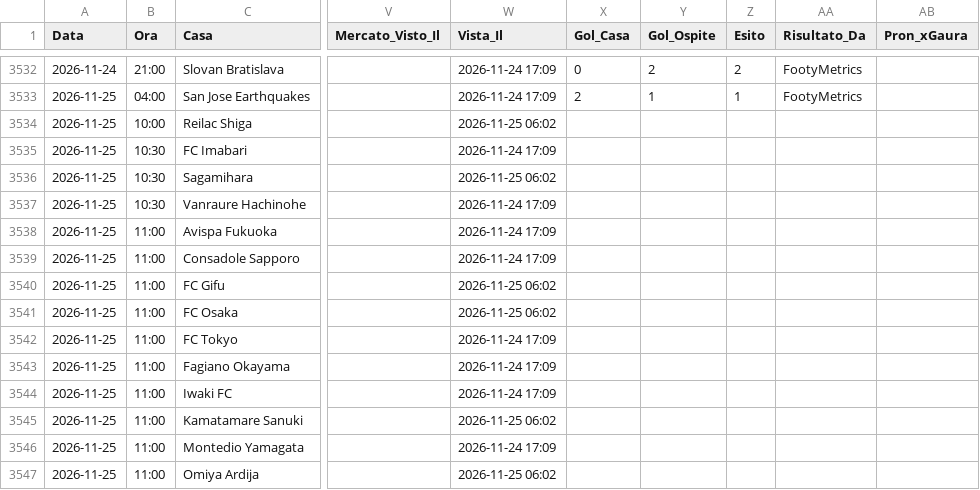
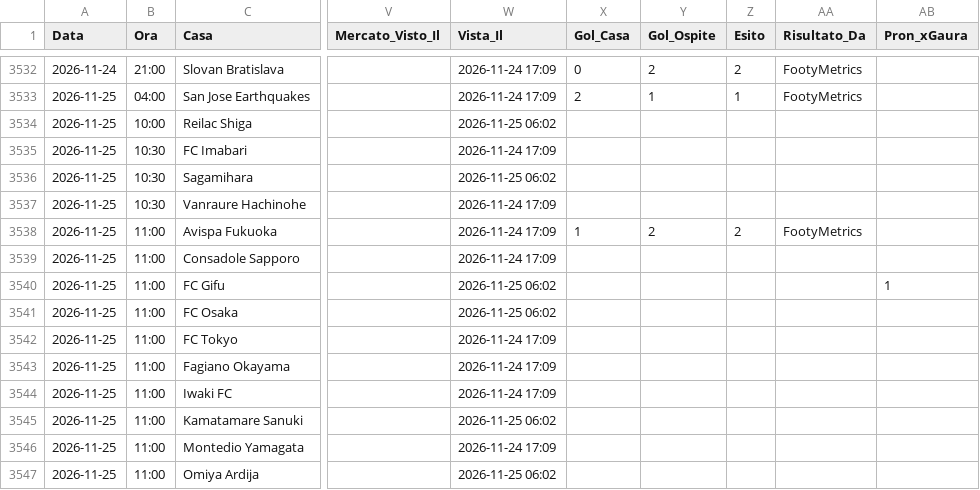
Before and after one commit to Caltiki/pronostici-repo, a CSV file: consensus_archivio.csv, drawn as a sheet; only a part is shown, gaps mark what is left out; the diff names each change by its address in the sheet, - before the commit and + after, or states it on an @@ line.

```diff
--- a/consensus_archivio.csv
+++ b/consensus_archivio.csv
-X3538 (Gol_Casa): (empty)
+X3538 (Gol_Casa): 1
-Y3538 (Gol_Ospite): (empty)
+Y3538 (Gol_Ospite): 2
-Z3538 (Esito): (empty)
+Z3538 (Esito): 2
-AA3538 (Risultato_Da): (empty)
+AA3538 (Risultato_Da): FootyMetrics
-AB3540 (Pron_xGaura): (empty)
+AB3540 (Pron_xGaura): 1
```
Also changed, not shown: statarea_archivio.csv, 58 other files.
